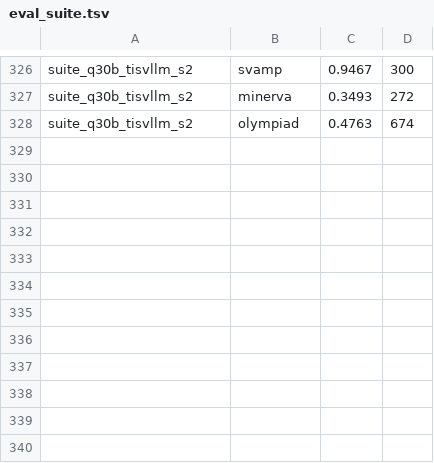
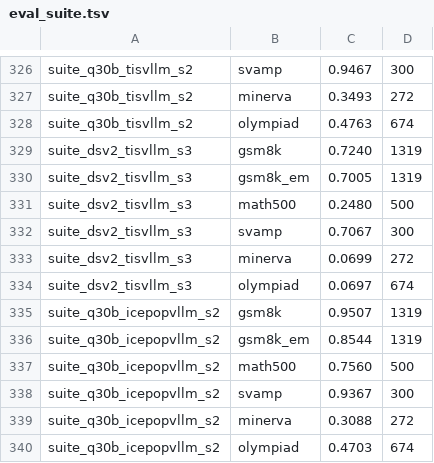
Before and after one commit to kzhao5/gap_measurement, a TSV file: results/eval_suite.tsv, drawn as a sheet; only a part is shown, gaps mark what is left out; the diff names each change by its address in the sheet, - before the commit and + after, or states it on an @@ line.

```diff
--- a/results/eval_suite.tsv
+++ b/results/eval_suite.tsv
+row 329: suite_dsv2_tisvllm_s3 | gsm8k | 0.7240 | 1319
+row 330: suite_dsv2_tisvllm_s3 | gsm8k_em | 0.7005 | 1319
+row 331: suite_dsv2_tisvllm_s3 | math500 | 0.2480 | 500
+row 332: suite_dsv2_tisvllm_s3 | svamp | 0.7067 | 300
+row 333: suite_dsv2_tisvllm_s3 | minerva | 0.0699 | 272
+row 334: suite_dsv2_tisvllm_s3 | olympiad | 0.0697 | 674
+row 335: suite_q30b_icepopvllm_s2 | gsm8k | 0.9507 | 1319
+row 336: suite_q30b_icepopvllm_s2 | gsm8k_em | 0.8544 | 1319
+row 337: suite_q30b_icepopvllm_s2 | math500 | 0.7560 | 500
+row 338: suite_q30b_icepopvllm_s2 | svamp | 0.9367 | 300
+row 339: suite_q30b_icepopvllm_s2 | minerva | 0.3088 | 272
+row 340: suite_q30b_icepopvllm_s2 | olympiad | 0.4703 | 674
```
Also changed, not shown: 1 other file.
